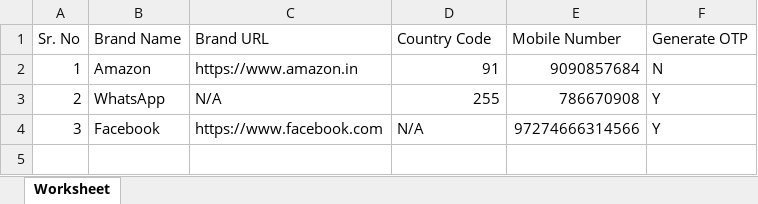
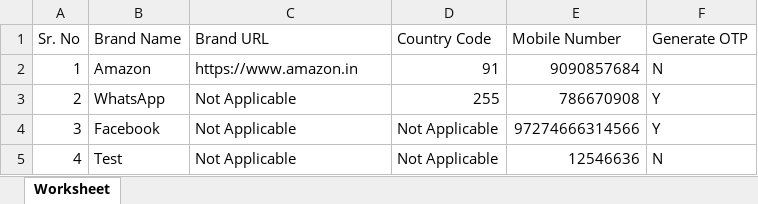
Before and after one commit to vibrantcoder/automation, an Excel workbook: public/excel/BrandDetails.xlsx, sheet Worksheet, drawn as a sheet; values as stored, in another font and other column widths than the file's, no borders; the diff names each change by its address in the sheet, - before the commit and + after, or states it on an @@ line.

Commit message:
change in brand entry N.A change

```diff
--- a/public/excel/BrandDetails.xlsx (sheet Worksheet)
+++ b/public/excel/BrandDetails.xlsx (sheet Worksheet)
-C3 (Brand URL): N/A
+C3 (Brand URL): Not Applicable
-C4 (Brand URL): https://www.facebook.com
+C4 (Brand URL): Not Applicable
-D4 (Country Code): N/A
+D4 (Country Code): Not Applicable
+row 5: 4 | Test | Not Applicable | Not Applicable | 12546636 | N
```
Also changed, not shown: 4 other files.
